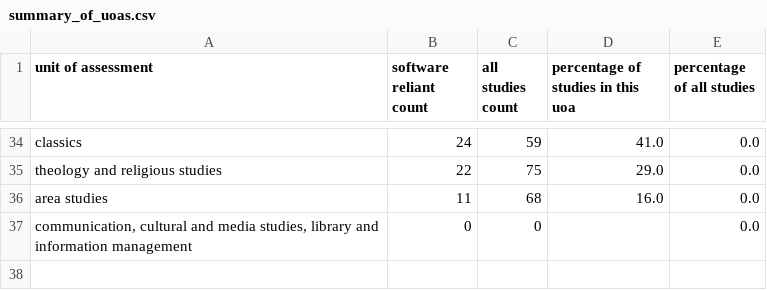
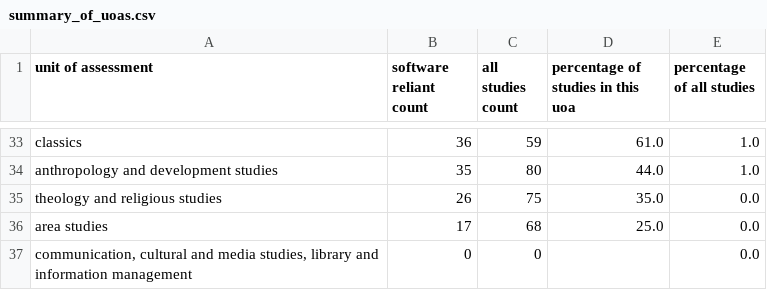
Before and after one commit to softwaresaved/ref_case_studies_investigation_2014, a CSV file: outputs/summary_of_uoas.csv, drawn as a sheet; only a part is shown, gaps mark what is left out; addresses are those after the commit; the diff covers the shown part only; the diff names each change by its address in the sheet, - before the commit and + after, or states it on an @@ line.

```diff
--- a/outputs/summary_of_uoas.csv
+++ b/outputs/summary_of_uoas.csv
-B33 (software reliant count): 24
+B33 (software reliant count): 36
-D33: 41.0
+D33: 61.0
-E33 (percentage of all studies): 0.0
+E33 (percentage of all studies): 1.0
+row 34: anthropology and development studies | 35 | 80 | 44.0 | 1.0
-B35 (software reliant count): 22
+B35 (software reliant count): 26
-D35: 29.0
+D35: 35.0
-B36 (software reliant count): 11
+B36 (software reliant count): 17
-D36: 16.0
+D36: 25.0
```
Also changed, not shown: 13 added rows, 14 removed rows and 36 edited cells elsewhere in this file, outputs/summary_of_funders.csv, outputs/summary_of_where_terms_found.csv, 3 other files.
